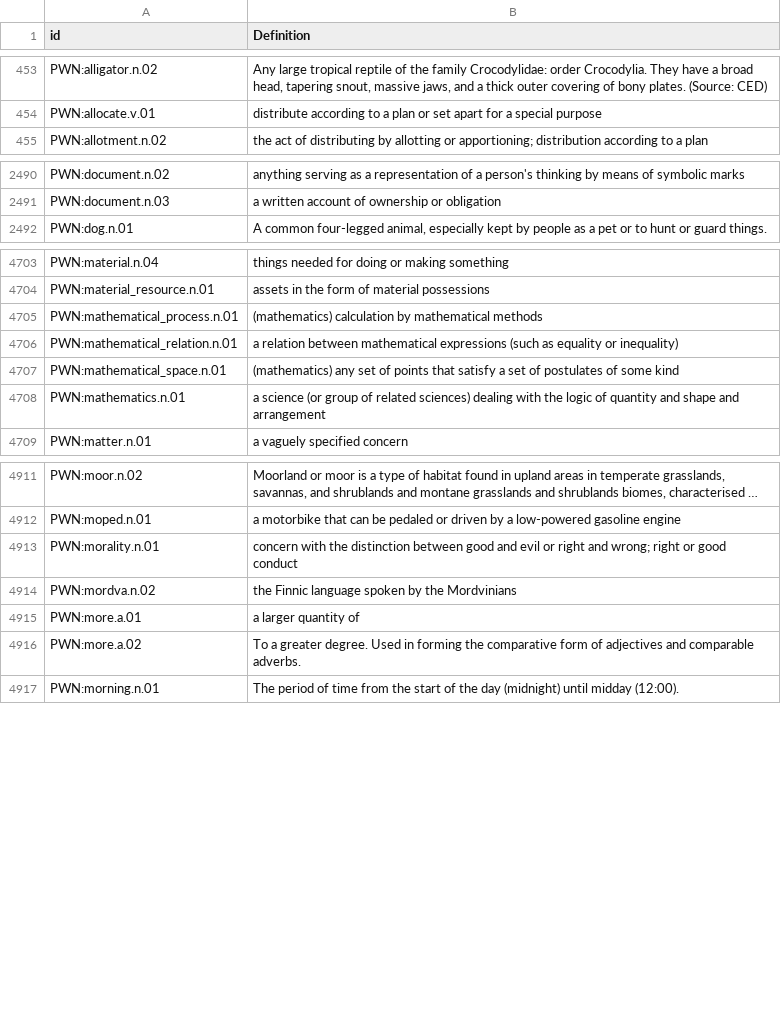
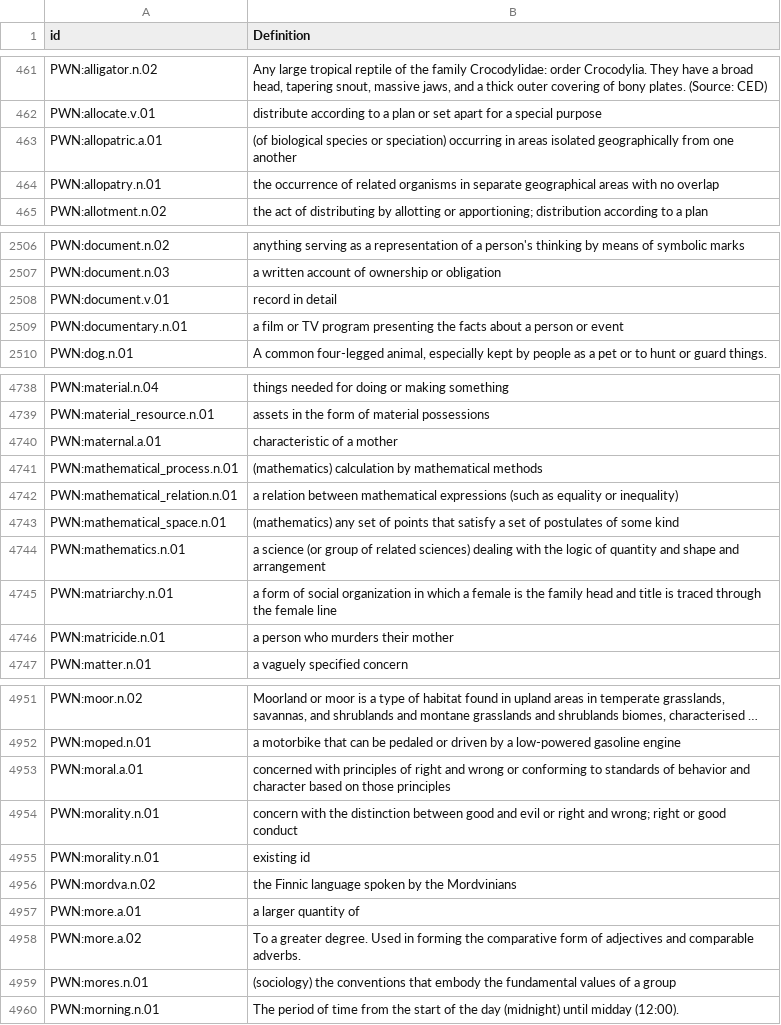
Before and after one commit to barumau/panlexia, a TSV file: concepts/E/eng-definition.tsv, drawn as a sheet; only a part is shown, gaps mark what is left out; long unchanged cells end in …; the diff covers the shown part only; the diff names each change by its address in the sheet, - before the commit and + after, or states it on an @@ line.

```diff
--- a/concepts/E/eng-definition.tsv
+++ b/concepts/E/eng-definition.tsv
+row 463: PWN:allopatric.a.01 | (of biological species or speciation) occurring in areas isolated geographically from one another
+row 464: PWN:allopatry.n.01 | the occurrence of related organisms in separate geographical areas with no overlap
+row 2508: PWN:document.v.01 | record in detail
+row 2509: PWN:documentary.n.01 | a film or TV program presenting the facts about a person or event
+row 4740: PWN:maternal.a.01 | characteristic of a mother
+row 4745: PWN:matriarchy.n.01 | a form of social organization in which a female is the family head and title is traced through the female line
+row 4746: PWN:matricide.n.01 | a person who murders their mother
+row 4953: PWN:moral.a.01 | concerned with principles of right and wrong or conforming to standards of behavior and character based on those principles
+row 4955: PWN:morality.n.01 | existing id
+row 4959: PWN:mores.n.01 | (sociology) the conventions that embody the fundamental values of a group
```
Also changed, not shown: 60 added rows, 5 removed rows and 14 edited cells elsewhere in this file, data/id_map.tsv, dict/E/eng.tsv, 19 other files.
